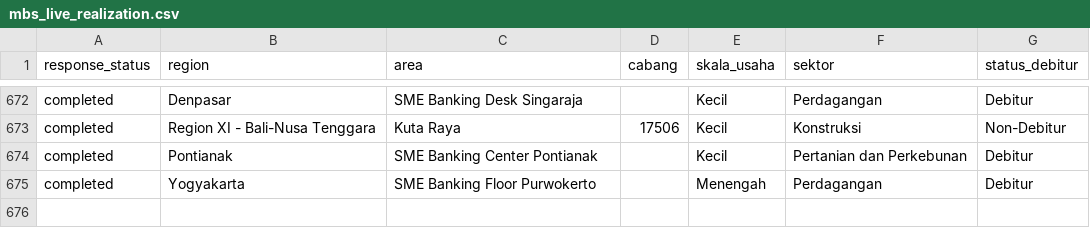
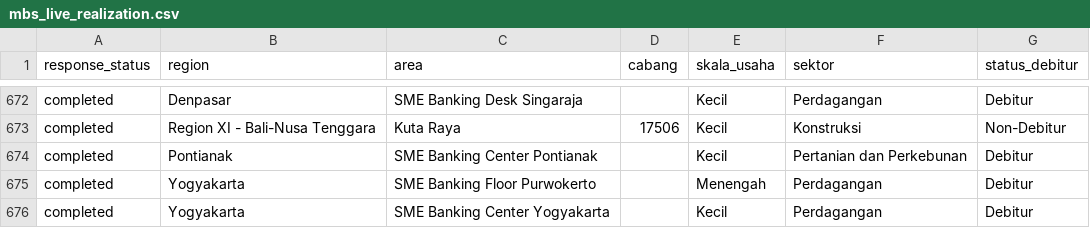
Before and after one commit to yehezkielgemini1/MBS-2026-Tracker, a CSV file: data/mbs_live_realization.csv, drawn as a sheet; only a part is shown, gaps mark what is left out; the diff names each change by its address in the sheet, - before the commit and + after, or states it on an @@ line.

Commit message:
Auto-refresh data 2026-06-24 12:01 WIB

```diff
--- a/data/mbs_live_realization.csv
+++ b/data/mbs_live_realization.csv
+row 676: completed | Yogyakarta | SME Banking Center Yogyakarta |  | Kecil | Perdagangan | Debitur
```
Also changed, not shown: 1 other file.
